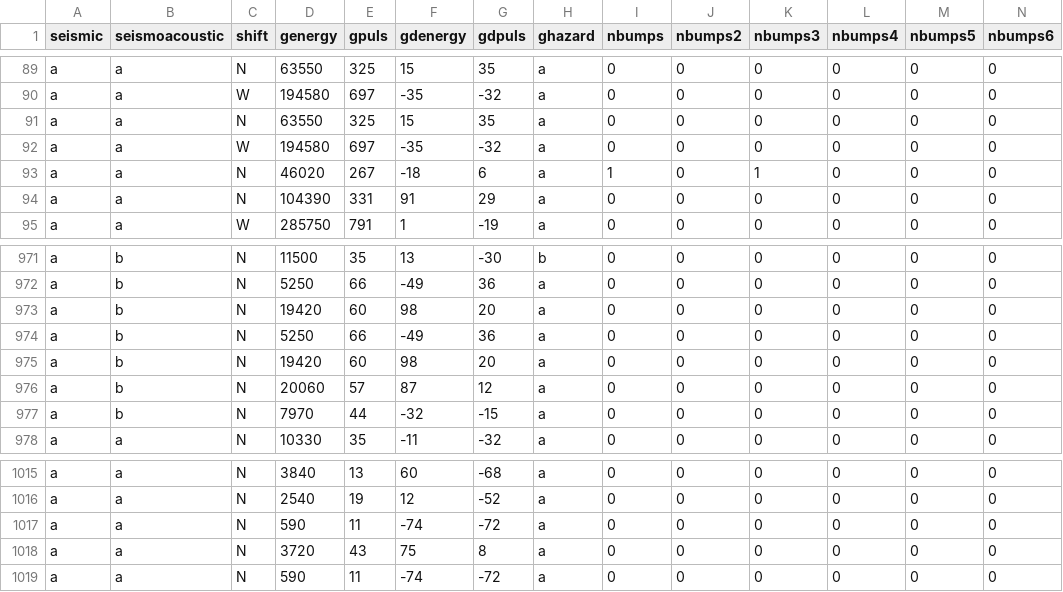
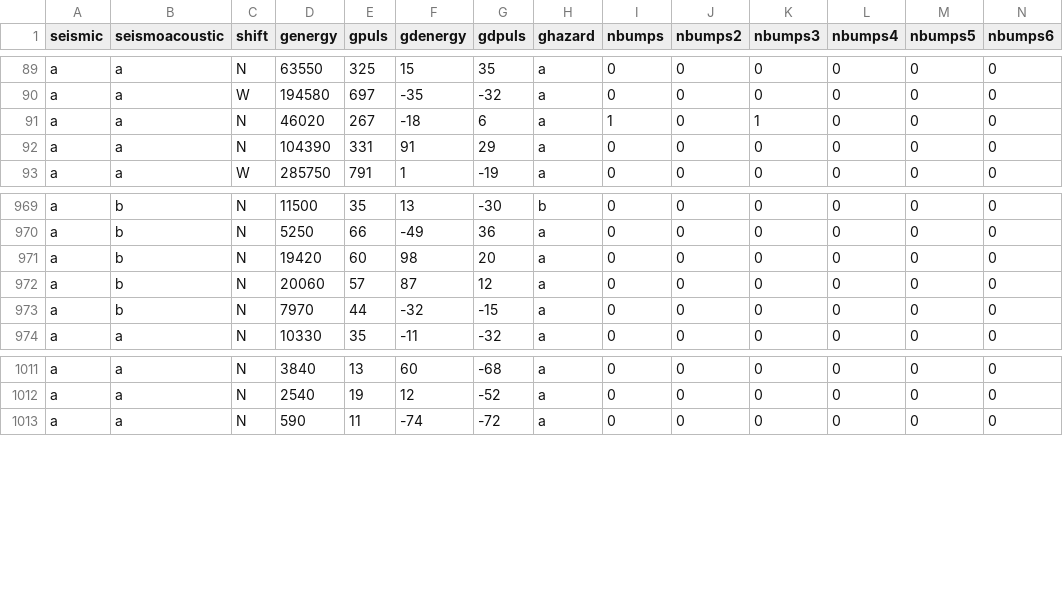
Before and after one commit to datasets/seismic-bumps, a CSV file: data/seismic-bumps.csv, drawn as a sheet; only a part is shown, gaps mark what is left out; rows hold the shown columns only; the diff names each change by its address in the sheet, - before the commit and + after, or states it on an @@ line.

```diff
--- a/data/seismic-bumps.csv
+++ b/data/seismic-bumps.csv
-row 91: a | a | N | 63550 | 325 | 15 | 35 | a | 0 | 0 | 0 | 0 | 0 | 0
-row 92: a | a | W | 194580 | 697 | -35 | -32 | a | 0 | 0 | 0 | 0 | 0 | 0
-row 974: a | b | N | 5250 | 66 | -49 | 36 | a | 0 | 0 | 0 | 0 | 0 | 0
-row 975: a | b | N | 19420 | 60 | 98 | 20 | a | 0 | 0 | 0 | 0 | 0 | 0
-row 1017: a | a | N | 590 | 11 | -74 | -72 | a | 0 | 0 | 0 | 0 | 0 | 0
-row 1018: a | a | N | 3720 | 43 | 75 | 8 | a | 0 | 0 | 0 | 0 | 0 | 0
```
Also changed, not shown: 1 other file.
